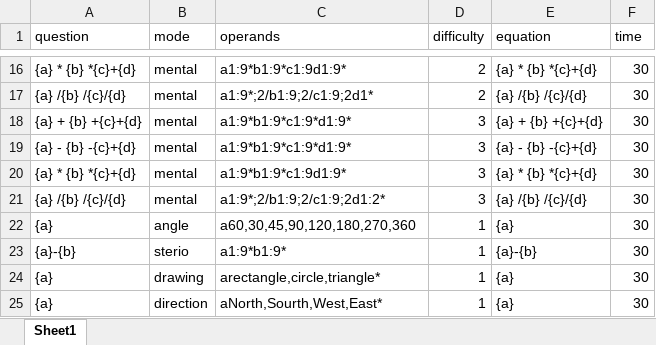
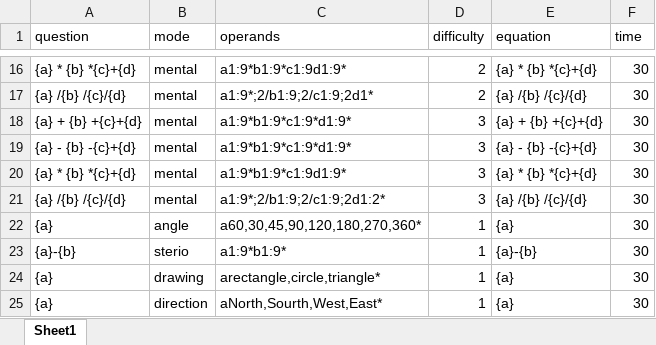
Before and after one commit to shadil-rayyan/Math-Mantra, an Excel workbook: app/src/main/assets/questions/en.xlsx, sheet Sheet1, drawn as a sheet; only a part is shown, gaps mark what is left out; values as stored, in another font and other column widths than the file's, no borders; charts and pictures not drawn; the diff names each change by its address in the sheet, - before the commit and + after, or states it on an @@ line.

Commit message:
fix(angle):it will now load questions from excel sheets

```diff
--- a/app/src/main/assets/questions/en.xlsx (sheet Sheet1)
+++ b/app/src/main/assets/questions/en.xlsx (sheet Sheet1)
-C22 (operands): a60,30,45,90,120,180,270,360
+C22 (operands): a60,30,45,90,120,180,270,360*
```
Also changed, not shown: 2 other files.
